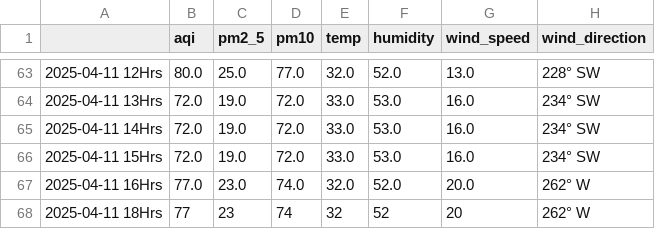
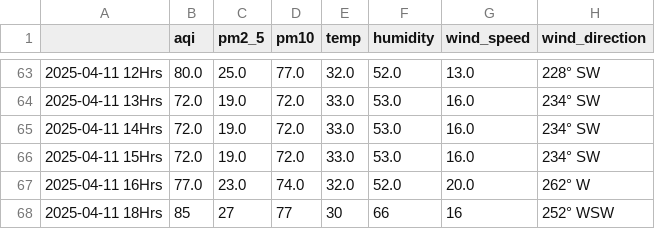
Before and after one commit to Prashant-Sharma-2056/Pollution-Tracker, a CSV file: levels_mumbai.csv, drawn as a sheet; only a part is shown, gaps mark what is left out.

```diff
--- a/levels_mumbai.csv
+++ b/levels_mumbai.csv
@@ -67,2 +67,2 @@
 2025-04-11 16Hrs,77.0,23.0,74.0,32.0,52.0,20.0,262° W
-2025-04-11 18Hrs,77,23,74,32,52,20,262° W
+2025-04-11 18Hrs,85,27,77,30,66,16,252° WSW
```
Also changed, not shown: levels_hyderabad.csv, levels_new-delhi.csv.
